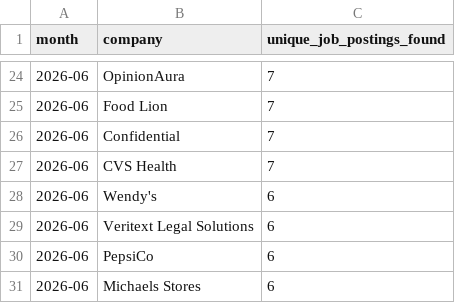
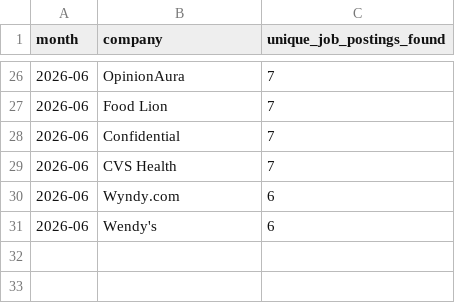
Before and after one commit to themeganerddddddd/MoCo-Hiring-Monitor, a CSV file: outputs/top_companies_2026-06.csv, drawn as a sheet; only a part is shown, gaps mark what is left out; removed rows and columns are numbered as before the commit, all else as after; the diff covers the shown part only; the diff names each change by its address in the sheet, - before the commit and + after, or states it on an @@ line.

```diff
--- a/outputs/top_companies_2026-06.csv
+++ b/outputs/top_companies_2026-06.csv
+row 30: 2026-06 | Wyndy.com | 6
-row 29: 2026-06 | Veritext Legal Solutions | 6
-row 30: 2026-06 | PepsiCo | 6
-row 31: 2026-06 | Michaels Stores | 6
```
Also changed, not shown: 5 added rows, 3 removed rows and 3 edited cells elsewhere in this file, 11 other files.
